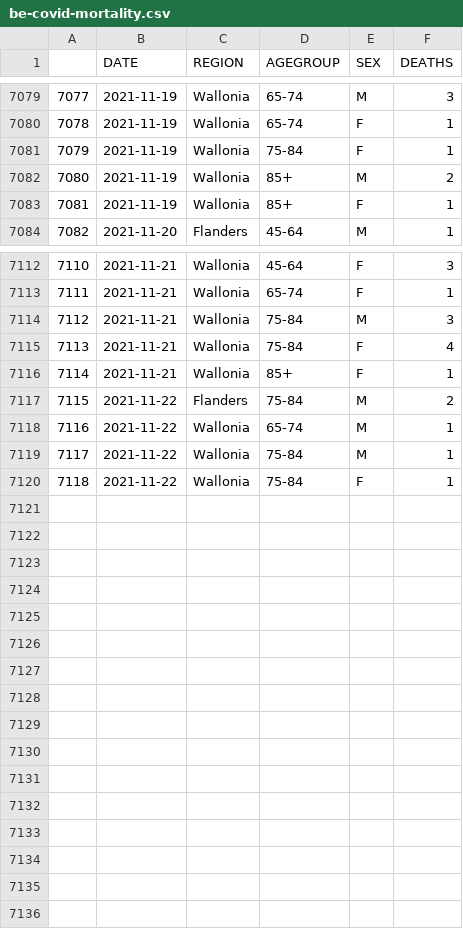
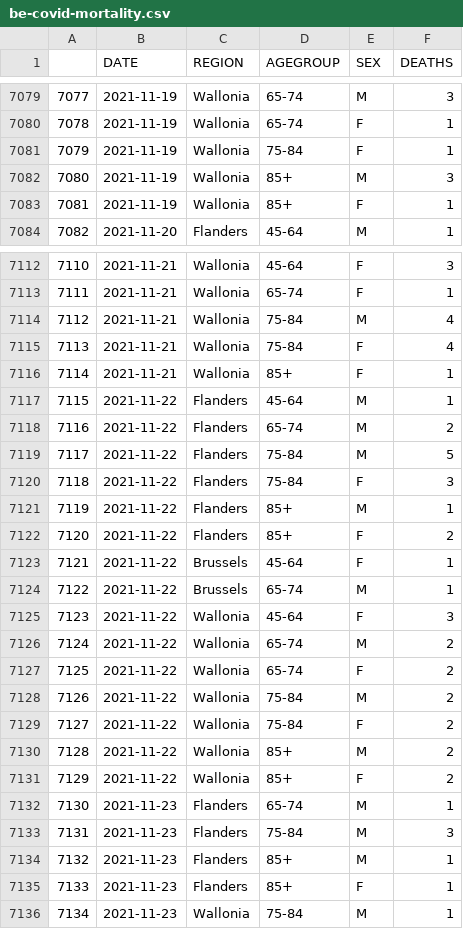
Before and after one commit to pschaus/covidatabe, a CSV file: static/csv/be-covid-mortality.csv, drawn as a sheet; only a part is shown, gaps mark what is left out; addresses are those after the commit; the diff covers the shown part only; the diff names each change by its address in the sheet, - before the commit and + after, or states it on an @@ line.

```diff
--- a/static/csv/be-covid-mortality.csv
+++ b/static/csv/be-covid-mortality.csv
-F7082 (DEATHS): 2
+F7082 (DEATHS): 3
-F7114 (DEATHS): 3
+F7114 (DEATHS): 4
+row 7117: 7115 | 2021-11-22 | Flanders | 45-64 | M | 1
@@ column A renumbered between rows 7118 and 7129 @@
-D7118 (AGEGROUP): 75-84
+D7118 (AGEGROUP): 65-74
+row 7119: 7117 | 2021-11-22 | Flanders | 75-84 | M | 5
+row 7120: 7118 | 2021-11-22 | Flanders | 75-84 | F | 3
+row 7121: 7119 | 2021-11-22 | Flanders | 85+ | M | 1
+row 7122: 7120 | 2021-11-22 | Flanders | 85+ | F | 2
+row 7123: 7121 | 2021-11-22 | Brussels | 45-64 | F | 1
-C7124 (REGION): Wallonia
+C7124 (REGION): Brussels
+row 7125: 7123 | 2021-11-22 | Wallonia | 45-64 | F | 3
+row 7126: 7124 | 2021-11-22 | Wallonia | 65-74 | M | 2
+row 7127: 7125 | 2021-11-22 | Wallonia | 65-74 | F | 2
-F7128:F7129 (DEATHS): 1
+F7128:F7129 (DEATHS): 2
+row 7130: 7128 | 2021-11-22 | Wallonia | 85+ | M | 2
+row 7131: 7129 | 2021-11-22 | Wallonia | 85+ | F | 2
+row 7132: 7130 | 2021-11-23 | Flanders | 65-74 | M | 1
+row 7133: 7131 | 2021-11-23 | Flanders | 75-84 | M | 3
+row 7134: 7132 | 2021-11-23 | Flanders | 85+ | M | 1
+row 7135: 7133 | 2021-11-23 | Flanders | 85+ | F | 1
+row 7136: 7134 | 2021-11-23 | Wallonia | 75-84 | M | 1
```
Also changed, not shown: 1 edited cell elsewhere in this file, static/csv/be-covid-provinces-all.csv, 6 other files.
